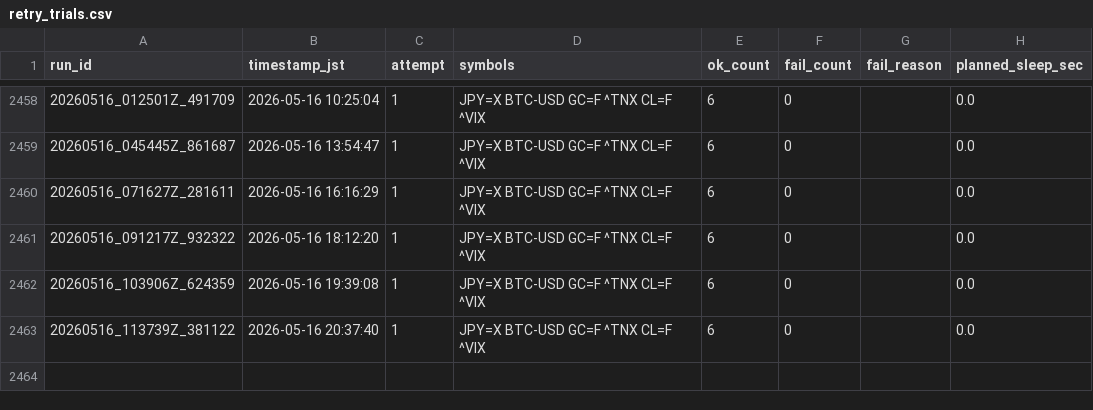
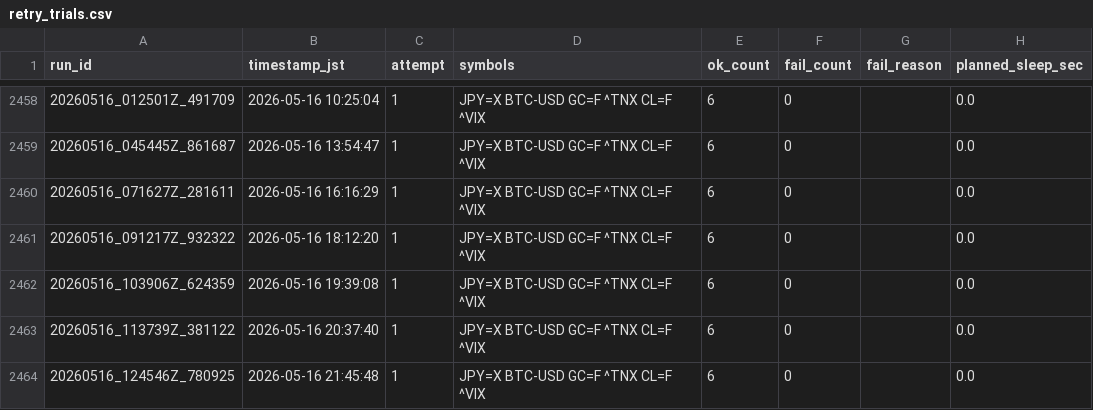
Before and after one commit to zakkizakkizakkizakki-hub/yfinance_test, a CSV file: retry_trials.csv, drawn as a sheet; only a part is shown, gaps mark what is left out; the diff names each change by its address in the sheet, - before the commit and + after, or states it on an @@ line.

```diff
--- a/retry_trials.csv
+++ b/retry_trials.csv
+row 2464: 20260516_124546Z_780925 | 2026-05-16 21:45:48 | 1 | JPY=X BTC-USD GC=F ^TNX CL=F ^VIX | 6 | 0 |  | 0.0
```
Also changed, not shown: market_yfinance_log.csv, 2 other files.
